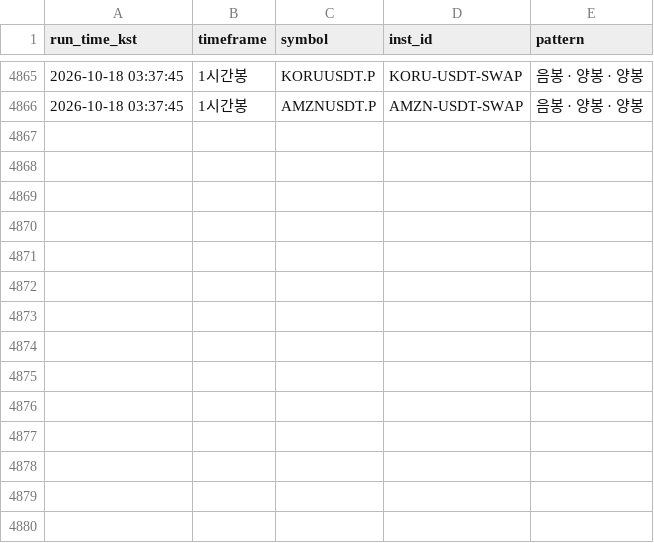
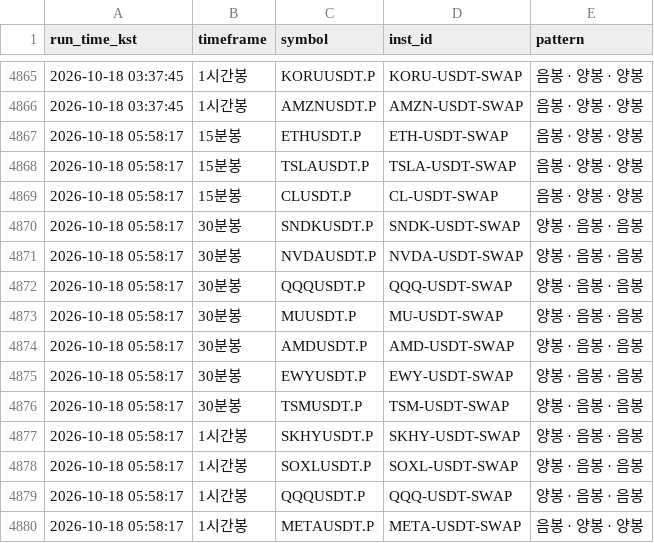
Before and after one commit to suchulkim/Trader_KIM, a CSV file: okx_3candle_pattern_log.csv, drawn as a sheet; only a part is shown, gaps mark what is left out.

```diff
--- a/okx_3candle_pattern_log.csv
+++ b/okx_3candle_pattern_log.csv
@@ -4866 +4866,15 @@
 2026-10-18 03:37:45,1시간봉,AMZNUSDT.P,AMZN-USDT-SWAP,음봉 · 양봉 · 양봉
+2026-10-18 05:58:17,15분봉,ETHUSDT.P,ETH-USDT-SWAP,음봉 · 양봉 · 양봉
+2026-10-18 05:58:17,15분봉,TSLAUSDT.P,TSLA-USDT-SWAP,음봉 · 양봉 · 양봉
+2026-10-18 05:58:17,15분봉,CLUSDT.P,CL-USDT-SWAP,음봉 · 양봉 · 양봉
+2026-10-18 05:58:17,30분봉,SNDKUSDT.P,SNDK-USDT-SWAP,양봉 · 음봉 · 음봉
+2026-10-18 05:58:17,30분봉,NVDAUSDT.P,NVDA-USDT-SWAP,양봉 · 음봉 · 음봉
+2026-10-18 05:58:17,30분봉,QQQUSDT.P,QQQ-USDT-SWAP,양봉 · 음봉 · 음봉
+2026-10-18 05:58:17,30분봉,MUUSDT.P,MU-USDT-SWAP,양봉 · 음봉 · 음봉
+2026-10-18 05:58:17,30분봉,AMDUSDT.P,AMD-USDT-SWAP,양봉 · 음봉 · 음봉
+2026-10-18 05:58:17,30분봉,EWYUSDT.P,EWY-USDT-SWAP,양봉 · 음봉 · 음봉
+2026-10-18 05:58:17,30분봉,TSMUSDT.P,TSM-USDT-SWAP,양봉 · 음봉 · 음봉
+2026-10-18 05:58:17,1시간봉,SKHYUSDT.P,SKHY-USDT-SWAP,양봉 · 음봉 · 음봉
+2026-10-18 05:58:17,1시간봉,SOXLUSDT.P,SOXL-USDT-SWAP,양봉 · 음봉 · 음봉
+2026-10-18 05:58:17,1시간봉,QQQUSDT.P,QQQ-USDT-SWAP,양봉 · 음봉 · 음봉
+2026-10-18 05:58:17,1시간봉,METAUSDT.P,META-USDT-SWAP,음봉 · 양봉 · 양봉
```
Also changed, not shown: 2 other files.
